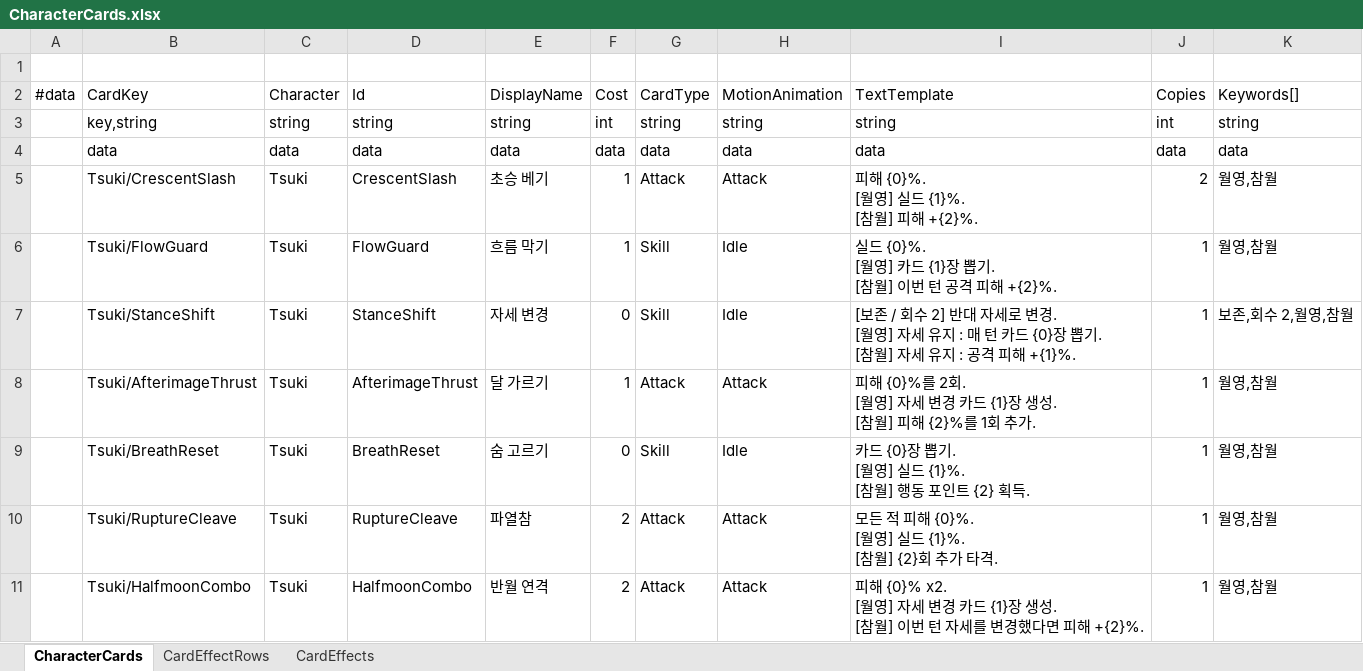
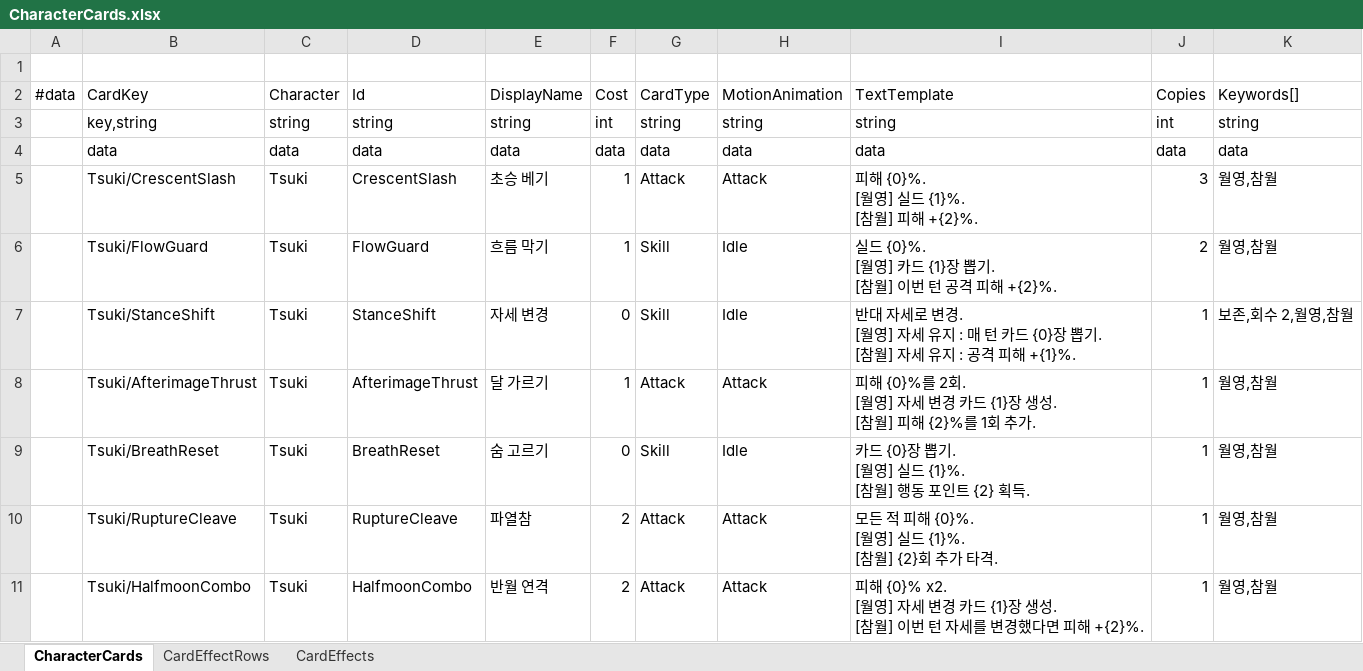
Before and after one commit to lbk0827/Project_A, an Excel workbook: project-a/tables/excel/CharacterCards.xlsx, sheet CharacterCards, drawn as a sheet; values as stored, in another font and other column widths than the file's, no borders; the diff names each change by its address in the sheet, - before the commit and + after, or states it on an @@ line.

```diff
--- a/project-a/tables/excel/CharacterCards.xlsx (sheet CharacterCards)
+++ b/project-a/tables/excel/CharacterCards.xlsx (sheet CharacterCards)
-J5: 2
+J5: 3
-J6: 1
+J6: 2
-I7: [보존 / 회수 2] 반대 자…
+I7: 반대 자…
```
Also changed, not shown: 1 other file.
